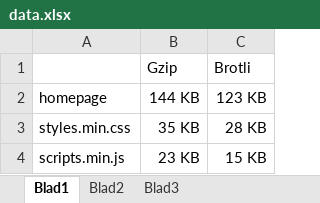
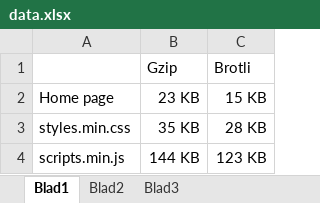
Before and after one commit to Arash217/project-2-1819, an Excel workbook: docs/data.xlsx, sheet Blad1, drawn as a sheet; values as stored, in another font and other column widths than the file's, no borders; charts and pictures not drawn; removed rows and columns are numbered as before the commit, all else as after; the diff names each change by its address in the sheet, - before the commit and + after, or states it on an @@ line.

```diff
--- a/docs/data.xlsx (sheet Blad1)
+++ b/docs/data.xlsx (sheet Blad1)
-row 2: homepage | 144 KB | 123 KB
+row 2: Home page | 23 KB | 15 KB
-B4: 23 KB
+B4: 144 KB
-C4: 15 KB
+C4: 123 KB
```
Also changed, not shown: charts or pictures, 1 other file.
